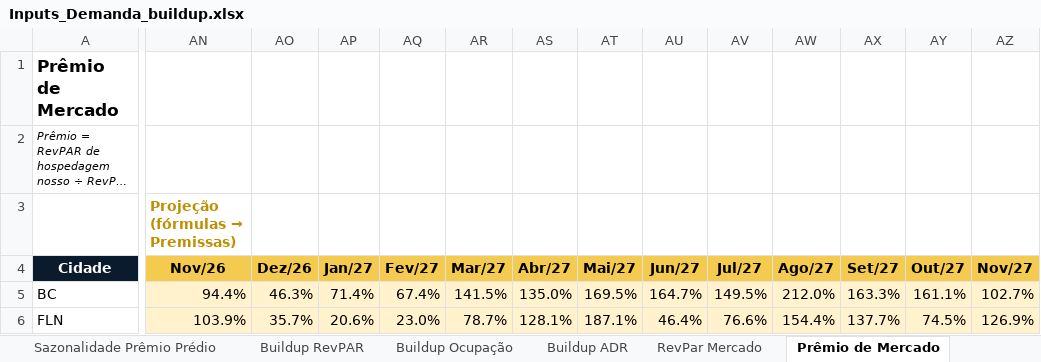
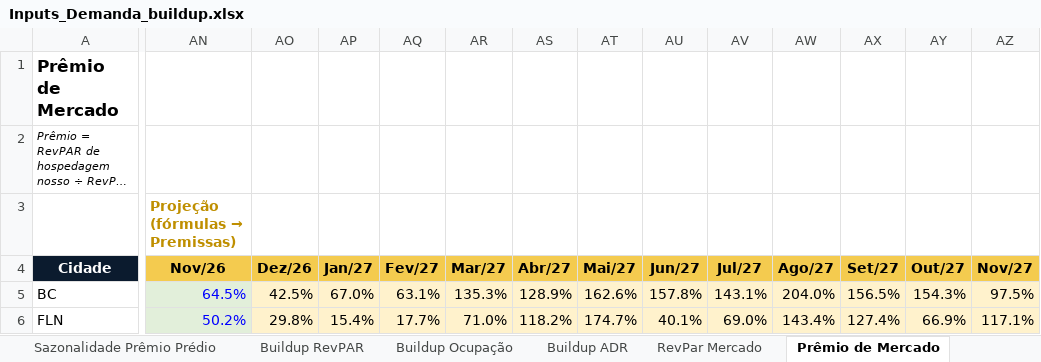
Before and after one commit to luizmazetto/Pricing-viva, an Excel workbook: analises/2026-11_buildup_demanda/Inputs_Demanda_buildup.xlsx, sheet Prêmio de Mercado, drawn as a sheet; only a part is shown, gaps mark what is left out; long unchanged cells end in …; values as stored, in another font and other column widths than the file's, no borders; the diff covers the shown part only; the diff names each change by its address in the sheet, - before the commit and + after, or states it on an @@ line.

```diff
--- a/analises/2026-11_buildup_demanda/Inputs_Demanda_buildup.xlsx (sheet Prêmio de Mercado)
+++ b/analises/2026-11_buildup_demanda/Inputs_Demanda_buildup.xlsx (sheet Prêmio de Mercado)
-AN5 (Nov/26): 94.4%
+AN5 (Nov/26): 64.5%
@@ AN5:AN6 fill: #FFF2CC → #E2EFDA, text colour: black → #0000FF @@
-AO5 (Dez/26): 46.3%
+AO5 (Dez/26): 42.5%
-AP5 (Jan/27): 71.4%
+AP5 (Jan/27): 67.0%
-AQ5 (Fev/27): 67.4%
+AQ5 (Fev/27): 63.1%
-AR5 (Mar/27): 141.5%
+AR5 (Mar/27): 135.3%
-AS5 (Abr/27): 135.0%
+AS5 (Abr/27): 128.9%
-AT5 (Mai/27): 169.5%
+AT5 (Mai/27): 162.6%
-AU5 (Jun/27): 164.7%
+AU5 (Jun/27): 157.8%
-AV5 (Jul/27): 149.5%
+AV5 (Jul/27): 143.1%
-AW5 (Ago/27): 212.0%
+AW5 (Ago/27): 204.0%
-AX5 (Set/27): 163.3%
+AX5 (Set/27): 156.5%
-AY5 (Out/27): 161.1%
+AY5 (Out/27): 154.3%
-AZ5 (Nov/27): 102.7%
+AZ5 (Nov/27): 97.5%
-AN6 (Nov/26): 103.9%
+AN6 (Nov/26): 50.2%
-AO6 (Dez/26): 35.7%
+AO6 (Dez/26): 29.8%
-AP6 (Jan/27): 20.6%
+AP6 (Jan/27): 15.4%
-AQ6 (Fev/27): 23.0%
+AQ6 (Fev/27): 17.7%
-AR6 (Mar/27): 78.7%
+AR6 (Mar/27): 71.0%
-AS6 (Abr/27): 128.1%
+AS6 (Abr/27): 118.2%
-AT6 (Mai/27): 187.1%
+AT6 (Mai/27): 174.7%
-AU6 (Jun/27): 46.4%
+AU6 (Jun/27): 40.1%
-AV6 (Jul/27): 76.6%
+AV6 (Jul/27): 69.0%
-AW6 (Ago/27): 154.4%
+AW6 (Ago/27): 143.4%
-AX6 (Set/27): 137.7%
+AX6 (Set/27): 127.4%
-AY6 (Out/27): 74.5%
+AY6 (Out/27): 66.9%
-AZ6 (Nov/27): 126.9%
+AZ6 (Nov/27): 117.1%
```
Also changed, not shown: 3 added rows, 3 removed rows, 936 edited cells and cell formats elsewhere in this sheet, sheet ADR Acomodação, sheet Buildup ADR, sheet Buildup RevPAR, sheet RevPar Mercado, sheet Buildup Ocupação, sheet Ocupação (Disponível), 2 more sheets, other sheet tabs, formulas that keep their value, 2 other files.
